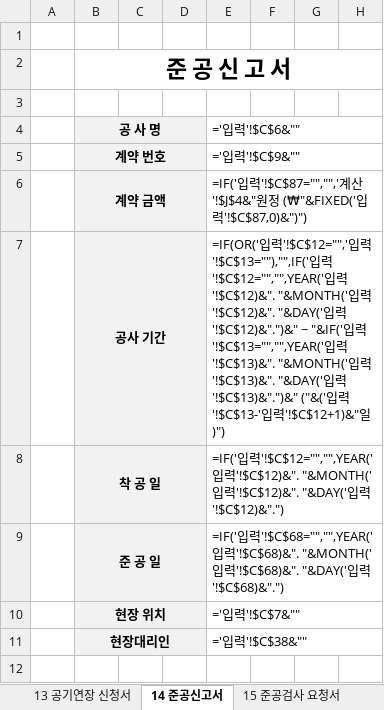
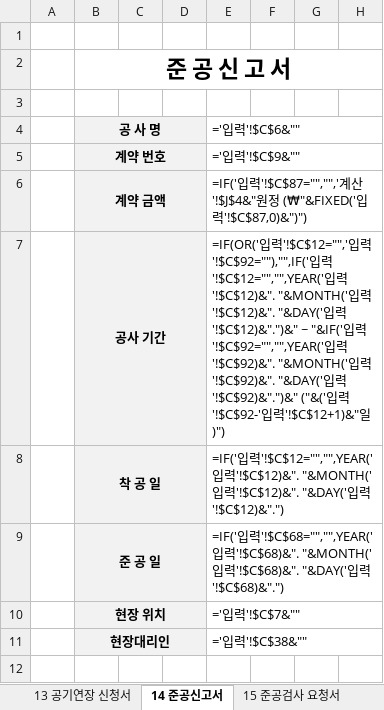
Before and after one commit to kimmyounghwan/K-conmap, an Excel workbook: web/public/tools/files/k-conmap-wonclick.xlsx, sheet 14 준공신고서, drawn as a sheet; only a part is shown; values as stored, in another font and other column widths than the file's, no borders; formulas without a stored value are shown as written; the diff names each change by its address in the sheet, - before the commit and + after, or states it on an @@ line.

```diff
--- a/web/public/tools/files/k-conmap-wonclick.xlsx (sheet 14 준공신고서)
+++ b/web/public/tools/files/k-conmap-wonclick.xlsx (sheet 14 준공신고서)
-E7: …입력'!$C$13=""),"",IF('입력'!$C$12="","",YEAR('입력'!$C$12)&". "&MONTH('입력'!$C$12)&". "&DAY('입력'!$C$12)&".")&" ~ "&IF('입력'!$C$13="","",YEAR('입력'!$C$13)&". "&MONTH('입력'!$C$13)&". "&DAY('입력'!$C$13)&".")&" ("&('입력'!$C$13-'입력…
+E7: …입력'!$C$92=""),"",IF('입력'!$C$12="","",YEAR('입력'!$C$12)&". "&MONTH('입력'!$C$12)&". "&DAY('입력'!$C$12)&".")&" ~ "&IF('입력'!$C$92="","",YEAR('입력'!$C$92)&". "&MONTH('입력'!$C$92)&". "&DAY('입력'!$C$92)&".")&" ("&('입력'!$C$92-'입력…
```
Also changed, not shown: sheet 06 착공신고서, sheet 22 공사대장, sheet 11 기성검사 요청서, 6 other files.
